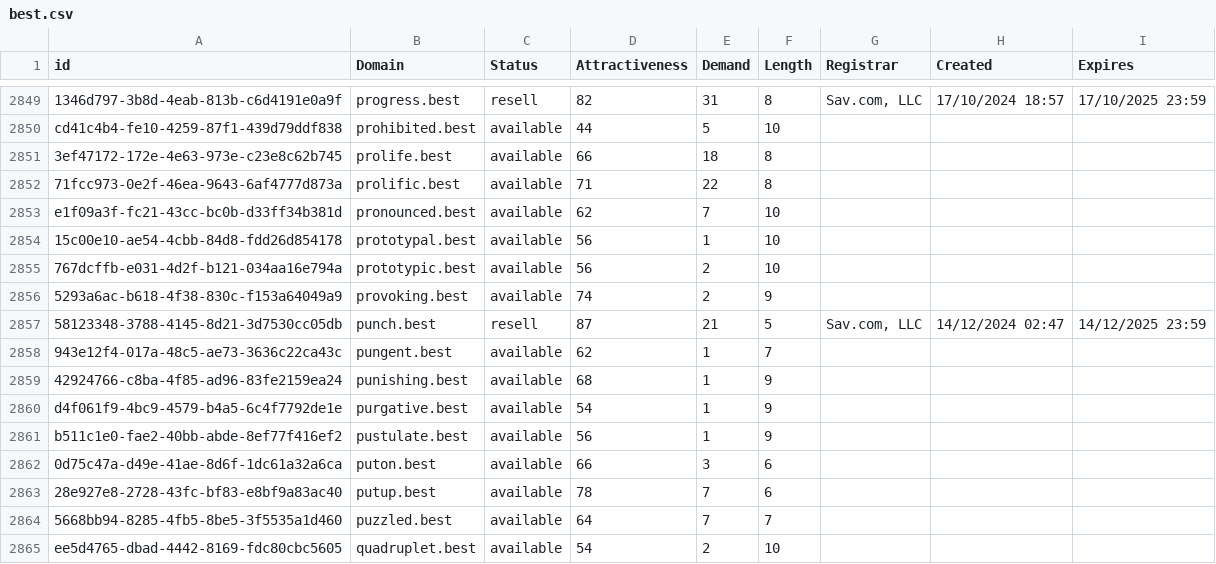
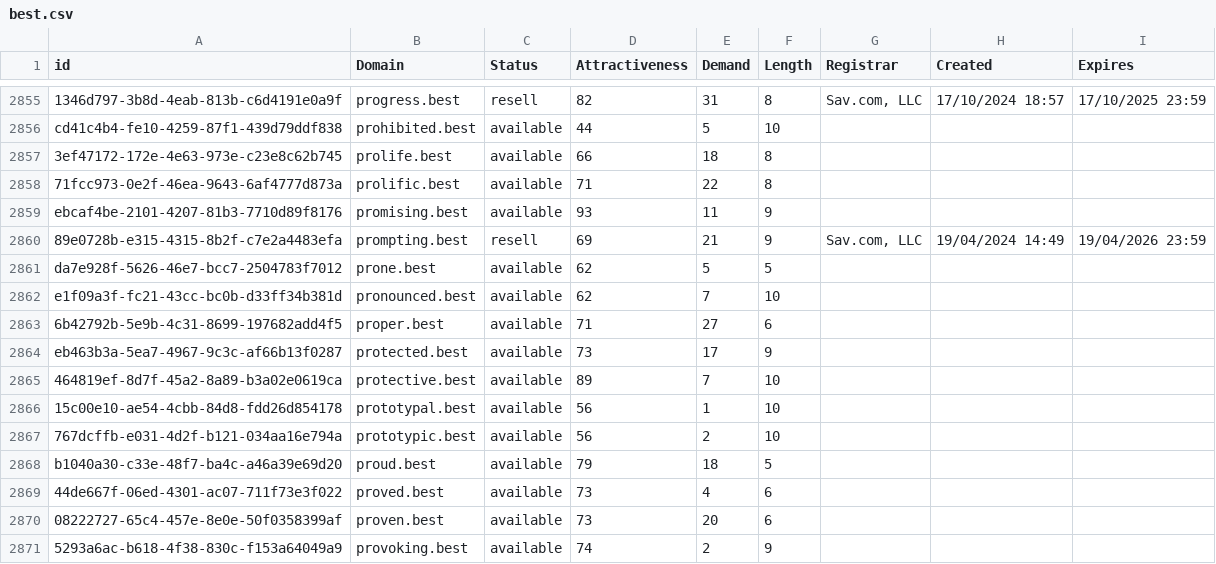
Before and after one commit to UniqueDomains/best-oneword-domains, a CSV file: best.csv, drawn as a sheet; only a part is shown, gaps mark what is left out; the shorter side is filled out with more unchanged rows; the diff covers the shown part only.

Commit message:
Domains update

```diff
--- a/best.csv
+++ b/best.csv
@@ -2852,5 +2858,14 @@ cd41c4b4-fe10-4259-87f1-439d79ddf838,prohibited.best,available,44,5,10,,,
 71fcc973-0e2f-46ea-9643-6af4777d873a,prolific.best,available,71,22,8,,,
+ebcaf4be-2101-4207-81b3-7710d89f8176,promising.best,available,93,11,9,,,
+89e0728b-e315-4315-8b2f-c7e2a4483efa,prompting.best,resell,69,21,9,"Sav.com, LLC",19/04/2024 14:49,19/04/2026 23:59
+da7e928f-5626-46e7-bcc7-2504783f7012,prone.best,available,62,5,5,,,
 e1f09a3f-fc21-43cc-bc0b-d33ff34b381d,pronounced.best,available,62,7,10,,,
+6b42792b-5e9b-4c31-8699-197682add4f5,proper.best,available,71,27,6,,,
+eb463b3a-5ea7-4967-9c3c-af66b13f0287,protected.best,available,73,17,9,,,
+464819ef-8d7f-45a2-8a89-b3a02e0619ca,protective.best,available,89,7,10,,,
 15c00e10-ae54-4cbb-84d8-fdd26d854178,prototypal.best,available,56,1,10,,,
 767dcffb-e031-4d2f-b121-034aa16e794a,prototypic.best,available,56,2,10,,,
+b1040a30-c33e-48f7-ba4c-a46a39e69d20,proud.best,available,79,18,5,,,
+44de667f-06ed-4301-ac07-711f73e3f022,proved.best,available,73,4,6,,,
+08222727-65c4-457e-8e0e-50f0358399af,proven.best,available,73,20,6,,,
 5293a6ac-b618-4f38-830c-f153a64049a9,provoking.best,available,74,2,9,,,
```
Also changed, not shown: 18 added rows elsewhere in this file, 2 other files.
